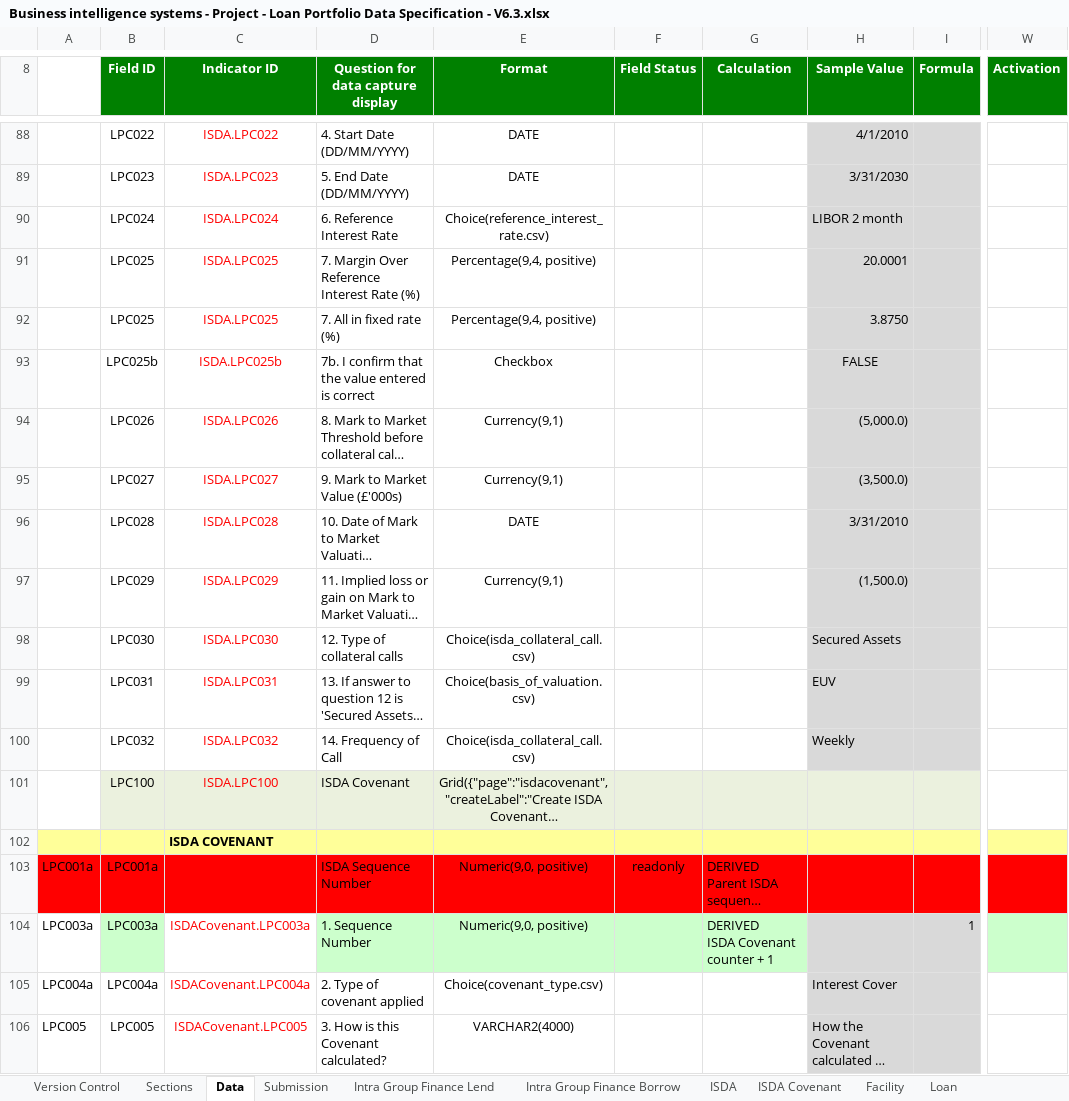
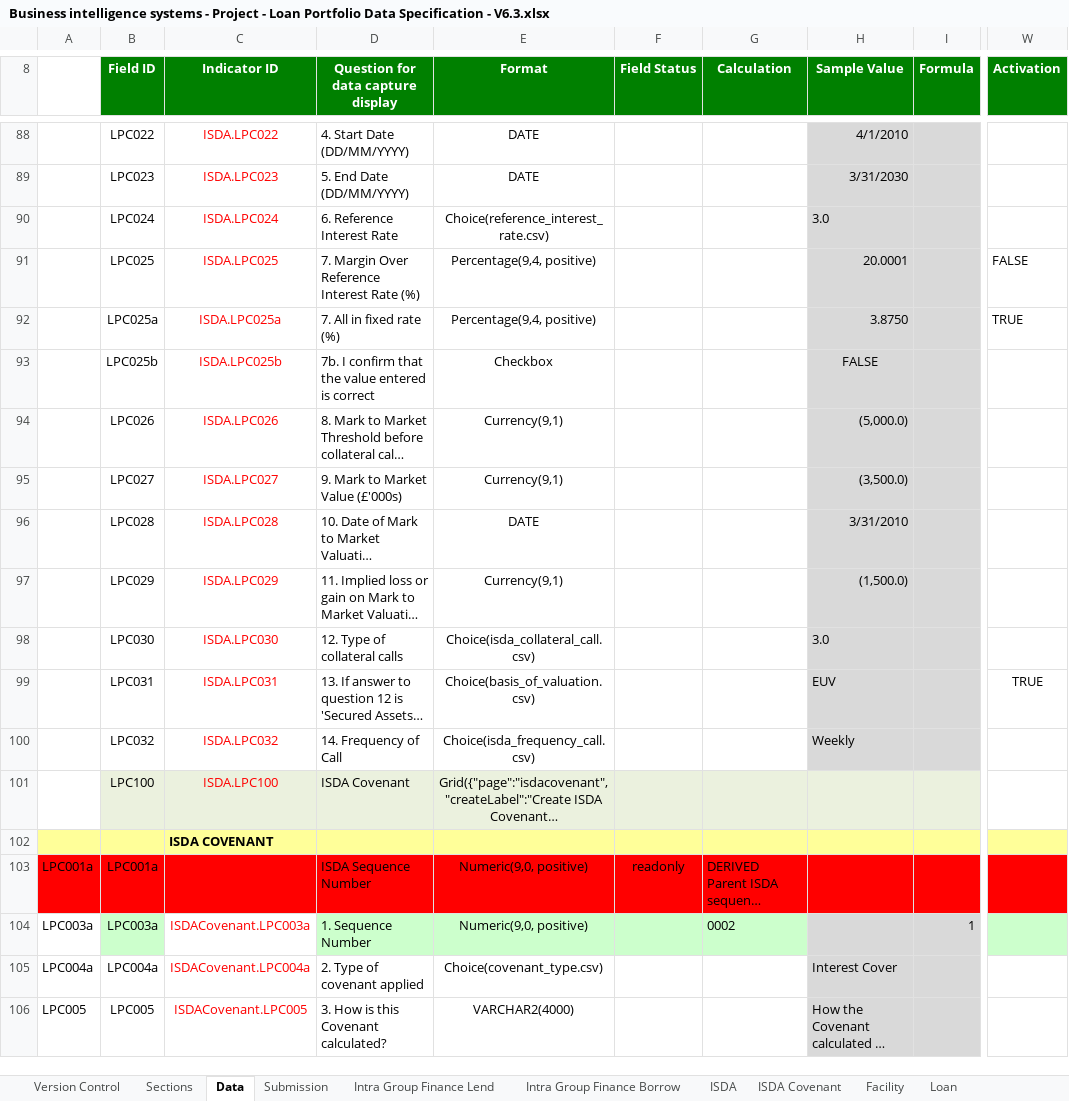
Before and after one commit to AlanFSlaterCompanyNet/ShrForms, an Excel workbook: specifications/lp/Business intelligence systems - Project - Loan Portfolio Data Specification - V6.3.xlsx, sheet Data, drawn as a sheet; only a part is shown, gaps mark what is left out; long unchanged cells end in …; values as stored, in another font and other column widths than the file's, no borders; ↵ is a line break in a cell; the diff names each change by its address in the sheet, - before the commit and + after, or states it on an @@ line.

Commit message:
LP WIP - Including ISDA

```diff
--- a/specifications/lp/Business intelligence systems - Project - Loan Portfolio Data Specification - V6.3.xlsx (sheet Data)
+++ b/specifications/lp/Business intelligence systems - Project - Loan Portfolio Data Specification - V6.3.xlsx (sheet Data)
-H90 (Sample Value): LIBOR 2 month
+H90 (Sample Value): 3.0
-W91 (Activation): (empty)
+W91 (Activation): FALSE
-B92 (Field ID): LPC025
+B92 (Field ID): LPC025a
-C92 (Indicator ID): ISDA.LPC025
+C92 (Indicator ID): ISDA.LPC025a
-W92 (Activation): (empty)
+W92 (Activation): TRUE
-H98 (Sample Value): Secured Assets
+H98 (Sample Value): 3.0
-W99 (Activation): (empty)
+W99 (Activation): TRUE
-E100 (Format): Choice(isda_collateral_call.csv)
+E100 (Format): Choice(isda_frequency_call.csv)
-G104 (Calculation): DERIVED ↵ ISDA Covenant counter + 1
+G104 (Calculation): 0002
```
Also changed, not shown: sheet ISDA, 1 other file.
